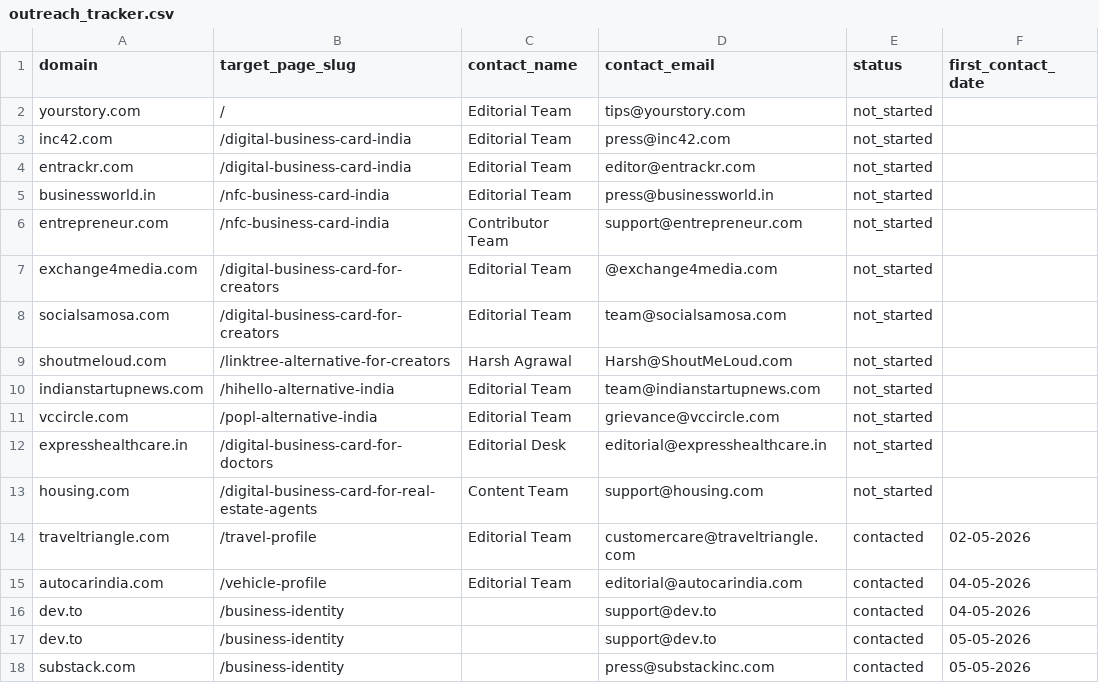
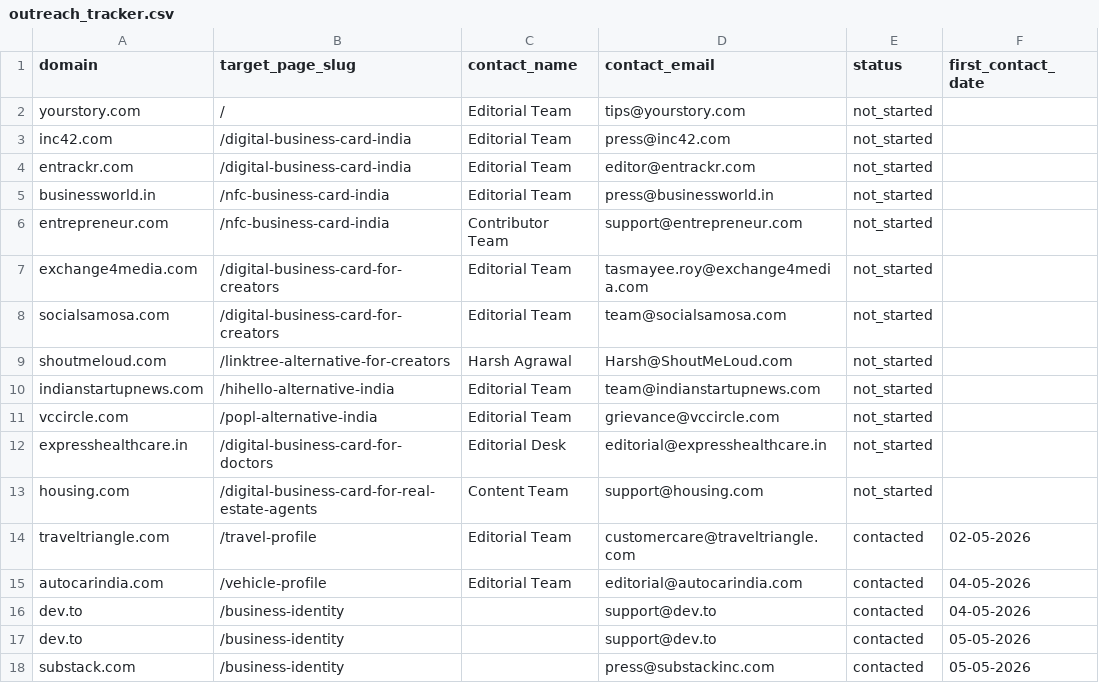
Before and after one commit to vedantacore-admin/profiletap-seo-os, a CSV file: projects/profiletap/data/backlinks/outreach_tracker.csv, drawn as a sheet; only a part is shown; the diff names each change by its address in the sheet, - before the commit and + after, or states it on an @@ line.

Commit message:
fix: correct email address for exchange4media.com in outreach tracker

```diff
--- a/projects/profiletap/data/backlinks/outreach_tracker.csv
+++ b/projects/profiletap/data/backlinks/outreach_tracker.csv
-D7 (contact_email): @exchange4media.com
+D7 (contact_email): tasmayee.roy@exchange4media.com
```
